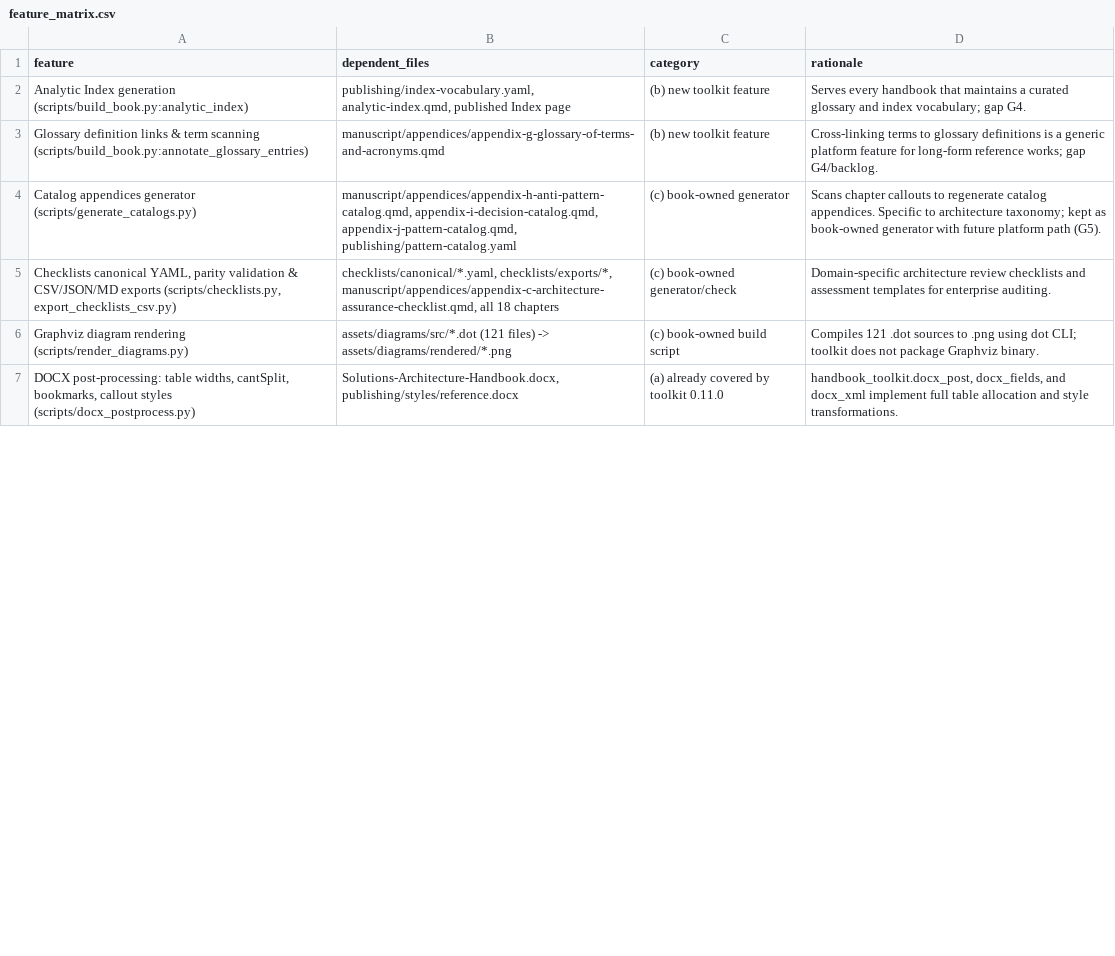
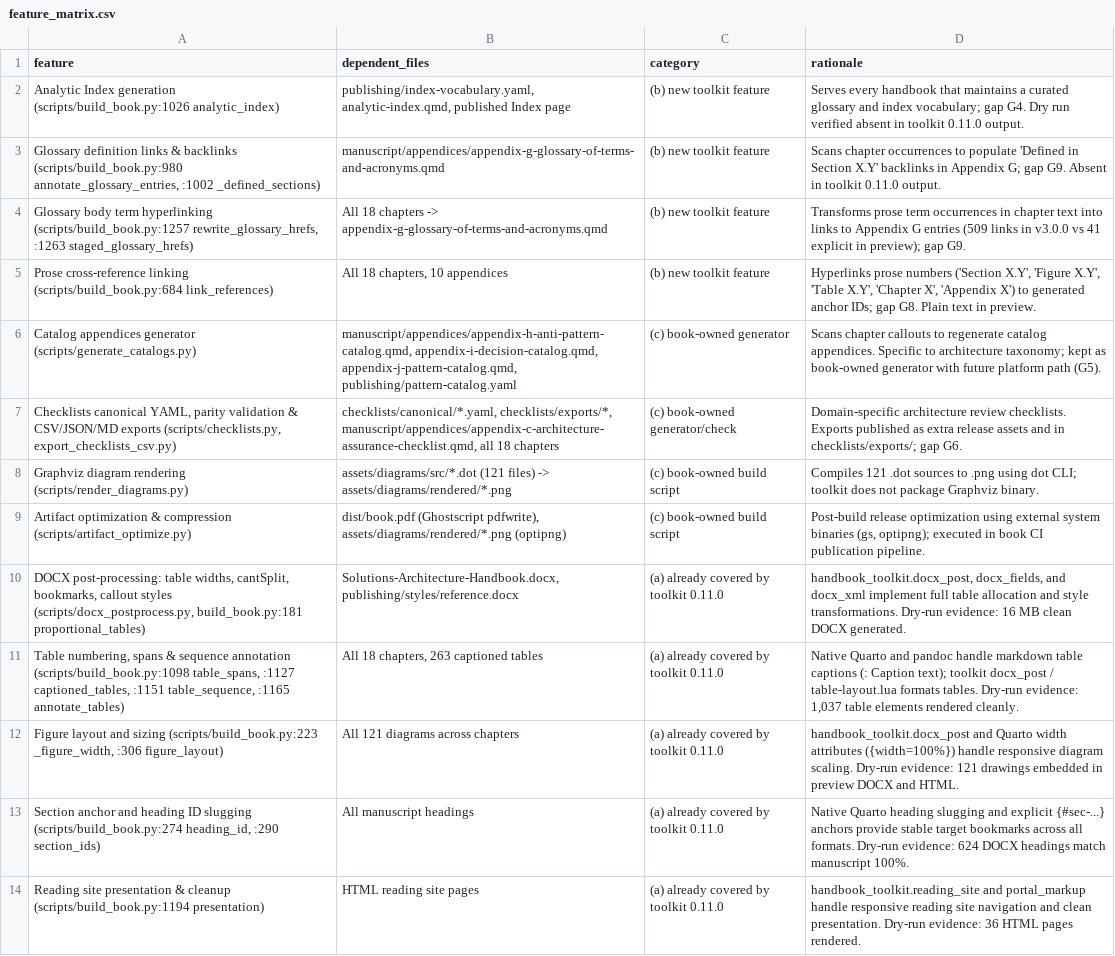
Before and after one commit to cesarcastrocuba/handbooks-hub, a CSV file: sdd/changes/0048-sa-onboarding/feature_matrix.csv, drawn as a sheet; only a part is shown; the diff covers the shown part only.

Commit message:
docs(sdd): address review findings on change 0048 (M1-M4, m1-m4)
Address coordinator global review on hub PR 82 (Change 0048):
- M1: add all 13 build transformations to feature matrix with exact
  function line citations, classifications, and dry-run evidence
- M2: execute full rendered build in scratch scaffold producing HTML,
  PDF, DOCX, and markdown editions; record rendered parity baseline
  against frozen v3.0.0 release assets
- M3: correct platform fonts to Source Sans 3, Source Serif 4, and
  JetBrains Mono, citing template NOTICE.md and render_resources.py
- M4: add dedicated gap G9 for Appendix G glossary body hyperlinks and
  definition backlinks with exact source counts
- m1: propose non-destructive adaptations for failure class 3 keeping
  every author word intact and flagging any word change as Owner decision
- m2: set G1 home to template/book/ in hub repository; add gaps G10 and G11
- m3: reword prose references claim to clarify validate-references scope
- m4: detail document-control.qmd contents and preserve 11-version table
- G6: specify distribution channel for checklist multi-format exports

```diff
--- a/sdd/changes/0048-sa-onboarding/feature_matrix.csv
+++ b/sdd/changes/0048-sa-onboarding/feature_matrix.csv
@@ -1,7 +1,14 @@
 feature,dependent_files,category,rationale
-Analytic Index generation (scripts/build_book.py:analytic_index),"publishing/index-vocabulary.yaml, analytic-index.qmd, published Index page",(b) new toolkit feature,Serves every handbook that maintains a curated glossary and index vocabulary; gap G4.
-Glossary definition links & term scanning (scripts/build_book.py:annotate_glossary_entries),manuscript/appendices/appendix-g-glossary-of-terms-and-acronyms.qmd,(b) new toolkit feature,Cross-linking terms to glossary definitions is a generic platform feature for long-form reference works; gap G4/backlog.
+Analytic Index generation (scripts/build_book.py:1026 analytic_index),"publishing/index-vocabulary.yaml, analytic-index.qmd, published Index page",(b) new toolkit feature,Serves every handbook that maintains a curated glossary and index vocabulary; gap G4. Dry run verified absent in toolkit 0.11.0 output.
+"Glossary definition links & backlinks (scripts/build_book.py:980 annotate_glossary_entries, :1002 _defined_sections)",manuscript/appendices/appendix-g-glossary-of-terms-and-acronyms.qmd,(b) new toolkit feature,Scans chapter occurrences to populate 'Defined in Section X.Y' backlinks in Appendix G; gap G9. Absent in toolkit 0.11.0 output.
+"Glossary body term hyperlinking (scripts/build_book.py:1257 rewrite_glossary_hrefs, :1263 staged_glossary_hrefs)",All 18 chapters -> appendix-g-glossary-of-terms-and-acronyms.qmd,(b) new toolkit feature,Transforms prose term occurrences in chapter text into links to Appendix G entries (509 links in v3.0.0 vs 41 explicit in preview); gap G9.
+Prose cross-reference linking (scripts/build_book.py:684 link_references),"All 18 chapters, 10 appendices",(b) new toolkit feature,"Hyperlinks prose numbers ('Section X.Y', 'Figure X.Y', 'Table X.Y', 'Chapter X', 'Appendix X') to generated anchor IDs; gap G8. Plain text in preview."
 Catalog appendices generator (scripts/generate_catalogs.py),"manuscript/appendices/appendix-h-anti-pattern-catalog.qmd, appendix-i-decision-catalog.qmd, appendix-j-pattern-catalog.qmd, publishing/pattern-catalog.yaml",(c) book-owned generator,Scans chapter callouts to regenerate catalog appendices. Specific to architecture taxonomy; kept as book-owned generator with future platform path (G5).
-"Checklists canonical YAML, parity validation & CSV/JSON/MD exports (scripts/checklists.py, export_checklists_csv.py)","checklists/canonical/*.yaml, checklists/exports/*, manuscript/appendices/appendix-c-architecture-assurance-checklist.qmd, all 18 chapters",(c) book-owned generator/check,Domain-specific architecture review checklists and assessment templates for enterprise auditing.
+"Checklists canonical YAML, parity validation & CSV/JSON/MD exports (scripts/checklists.py, export_checklists_csv.py)","checklists/canonical/*.yaml, checklists/exports/*, manuscript/appendices/appendix-c-architecture-assurance-checklist.qmd, all 18 chapters",(c) book-owned generator/check,Domain-specific architecture review checklists. Exports published as extra release assets and in checklists/exports/; gap G6.
 Graphviz diagram rendering (scripts/render_diagrams.py),assets/diagrams/src/*.dot (121 files) -> assets/diagrams/rendered/*.png,(c) book-owned build script,Compiles 121 .dot sources to .png using dot CLI; toolkit does not package Graphviz binary.
-"DOCX post-processing: table widths, cantSplit, bookmarks, callout styles (scripts/docx_postprocess.py)","Solutions-Architecture-Handbook.docx, publishing/styles/reference.docx",(a) already covered by toolkit 0.11.0,"handbook_toolkit.docx_post, docx_fields, and docx_xml implement full table allocation and style transformations."
+Artifact optimization & compression (scripts/artifact_optimize.py),"dist/book.pdf (Ghostscript pdfwrite), assets/diagrams/rendered/*.png (optipng)",(c) book-owned build script,"Post-build release optimization using external system binaries (gs, optipng); executed in book CI publication pipeline."
+"DOCX post-processing: table widths, cantSplit, bookmarks, callout styles (scripts/docx_postprocess.py, build_book.py:181 proportional_tables)","Solutions-Architecture-Handbook.docx, publishing/styles/reference.docx",(a) already covered by toolkit 0.11.0,"handbook_toolkit.docx_post, docx_fields, and docx_xml implement full table allocation and style transformations. Dry-run evidence: 16 MB clean DOCX generated."
+"Table numbering, spans & sequence annotation (scripts/build_book.py:1098 table_spans, :1127 captioned_tables, :1151 table_sequence, :1165 annotate_tables)","All 18 chapters, 263 captioned tables",(a) already covered by toolkit 0.11.0,"Native Quarto and pandoc handle markdown table captions (: Caption text); toolkit docx_post / table-layout.lua formats tables. Dry-run evidence: 1,037 table elements rendered cleanly."
+"Figure layout and sizing (scripts/build_book.py:223 _figure_width, :306 figure_layout)",All 121 diagrams across chapters,(a) already covered by toolkit 0.11.0,handbook_toolkit.docx_post and Quarto width attributes ({width=100%}) handle responsive diagram scaling. Dry-run evidence: 121 drawings embedded in preview DOCX and HTML.
+"Section anchor and heading ID slugging (scripts/build_book.py:274 heading_id, :290 section_ids)",All manuscript headings,(a) already covered by toolkit 0.11.0,Native Quarto heading slugging and explicit {#sec-...} anchors provide stable target bookmarks across all formats. Dry-run evidence: 624 DOCX headings match manuscript 100%.
+Reading site presentation & cleanup (scripts/build_book.py:1194 presentation),HTML reading site pages,(a) already covered by toolkit 0.11.0,handbook_toolkit.reading_site and portal_markup handle responsive reading site navigation and clean presentation. Dry-run evidence: 36 HTML pages rendered.
```
Also changed, not shown: 4 added rows and 14 edited cells elsewhere in this file, 3 other files.
